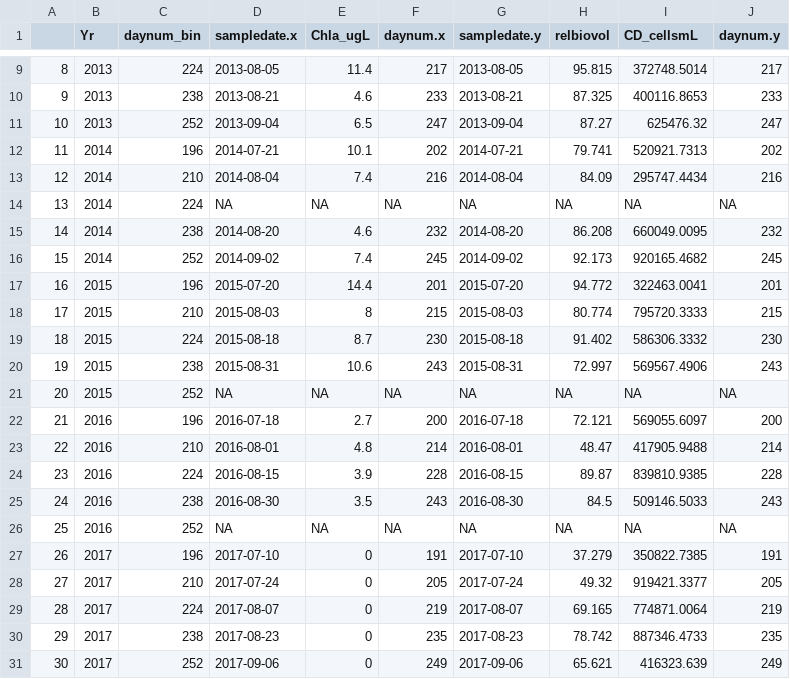
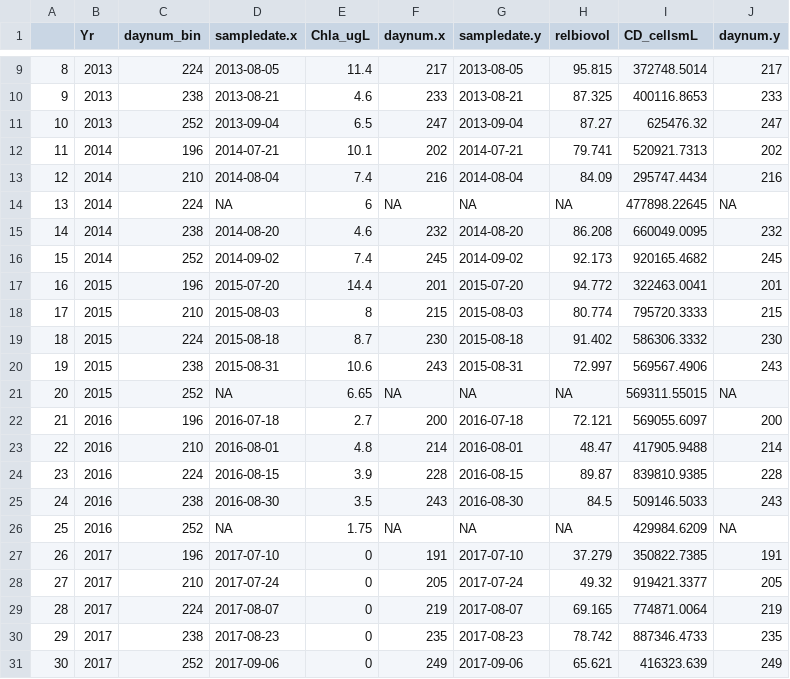
Before and after one commit to LAK-lady/LakeLegacyNP, a CSV file: Cleaned_data/cyanoHAB_severity.csv, drawn as a sheet; only a part is shown, gaps mark what is left out.

Commit message:
code updated to current cyanoHAB season parameters- outputs additional data

```diff
--- a/Cleaned_data/cyanoHAB_severity.csv
+++ b/Cleaned_data/cyanoHAB_severity.csv
@@ -13,3 +13,3 @@
 "12",2014,210,2014-08-04,7.4,216,2014-08-04,84.09,295747.4434,216
-"13",2014,224,NA,NA,NA,NA,NA,NA,NA
+"13",2014,224,NA,6,NA,NA,NA,477898.22645,NA
 "14",2014,238,2014-08-20,4.6,232,2014-08-20,86.208,660049.0095,232
@@ -20,3 +20,3 @@
 "19",2015,238,2015-08-31,10.6,243,2015-08-31,72.997,569567.4906,243
-"20",2015,252,NA,NA,NA,NA,NA,NA,NA
+"20",2015,252,NA,6.65,NA,NA,NA,569311.55015,NA
 "21",2016,196,2016-07-18,2.7,200,2016-07-18,72.121,569055.6097,200
@@ -25,3 +25,3 @@
 "24",2016,238,2016-08-30,3.5,243,2016-08-30,84.5,509146.5033,243
-"25",2016,252,NA,NA,NA,NA,NA,NA,NA
+"25",2016,252,NA,1.75,NA,NA,NA,429984.6209,NA
 "26",2017,196,2017-07-10,0,191,2017-07-10,37.279,350822.7385,191
```
